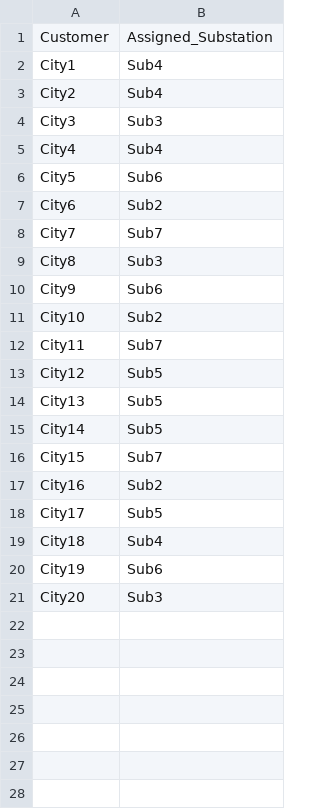
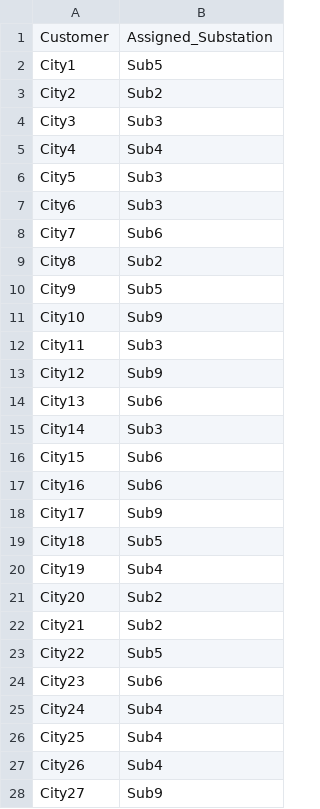
Before and after one commit to paris26/Combinatorial_Optimization, a CSV file: 1st_Deliverable/results/assignments_instance_1_gurobi.csv, drawn as a sheet.

```diff
--- a/1st_Deliverable/results/assignments_instance_1_gurobi.csv
+++ b/1st_Deliverable/results/assignments_instance_1_gurobi.csv
@@ -1,21 +1,28 @@
 Customer,Assigned_Substation
-City1,Sub4
-City2,Sub4
+City1,Sub5
+City2,Sub2
 City3,Sub3
 City4,Sub4
-City5,Sub6
-City6,Sub2
-City7,Sub7
-City8,Sub3
-City9,Sub6
-City10,Sub2
-City11,Sub7
-City12,Sub5
-City13,Sub5
-City14,Sub5
-City15,Sub7
-City16,Sub2
-City17,Sub5
-City18,Sub4
-City19,Sub6
-City20,Sub3
+City5,Sub3
+City6,Sub3
+City7,Sub6
+City8,Sub2
+City9,Sub5
+City10,Sub9
+City11,Sub3
+City12,Sub9
+City13,Sub6
+City14,Sub3
+City15,Sub6
+City16,Sub6
+City17,Sub9
+City18,Sub5
+City19,Sub4
+City20,Sub2
+City21,Sub2
+City22,Sub5
+City23,Sub6
+City24,Sub4
+City25,Sub4
+City26,Sub4
+City27,Sub9
```
Also changed, not shown: 1st_Deliverable/results/assignments_instance_2_gurobi.csv, 1st_Deliverable/results/assignments_instance_3_gurobi.csv, 17 other files.
